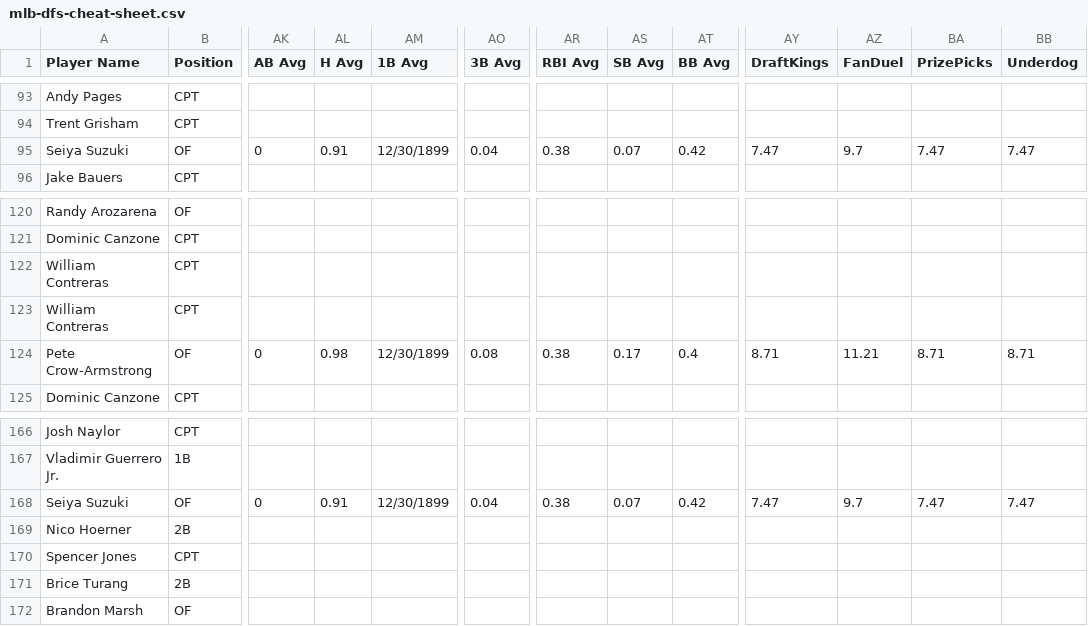
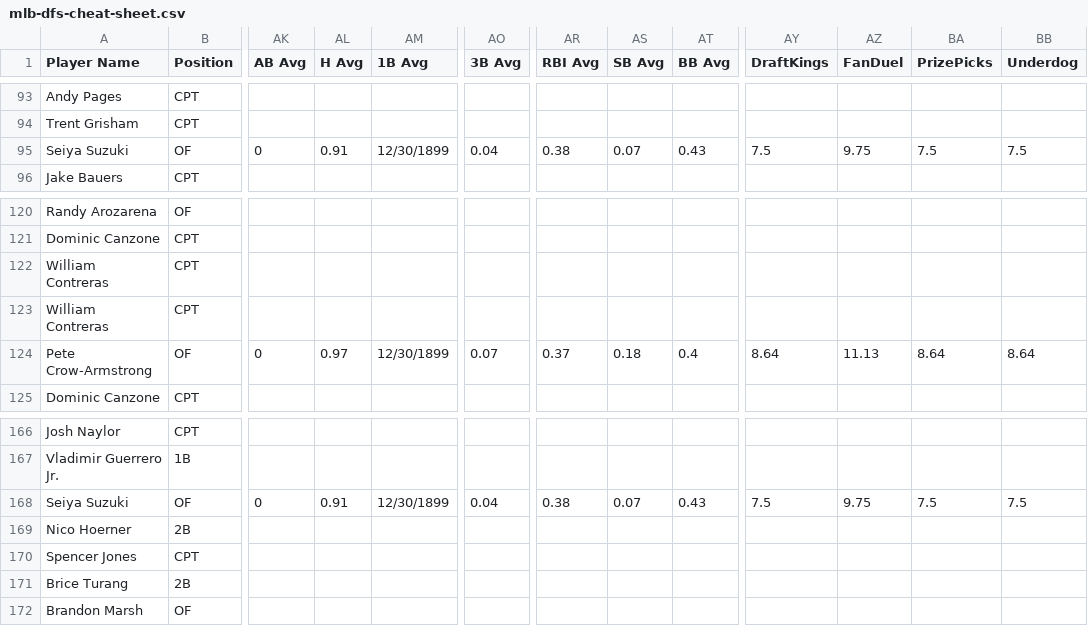
Before and after one commit to 925Sports/mlb-dfs-data, a CSV file: mlb-dfs-cheat-sheet.csv, drawn as a sheet; only a part is shown, gaps mark what is left out; the diff covers the shown part only; the diff names each change by its address in the sheet, - before the commit and + after, or states it on an @@ line.

```diff
--- a/mlb-dfs-cheat-sheet.csv
+++ b/mlb-dfs-cheat-sheet.csv
-AT95 (BB Avg): 0.42
+AT95 (BB Avg): 0.43
-AY95 (DraftKings): 7.47
+AY95 (DraftKings): 7.5
-AZ95 (FanDuel): 9.7
+AZ95 (FanDuel): 9.75
-BA95 (PrizePicks): 7.47
+BA95 (PrizePicks): 7.5
-BB95 (Underdog): 7.47
+BB95 (Underdog): 7.5
-AL124 (H Avg): 0.98
+AL124 (H Avg): 0.97
-AO124 (3B Avg): 0.08
+AO124 (3B Avg): 0.07
-AR124 (RBI Avg): 0.38
+AR124 (RBI Avg): 0.37
-AS124 (SB Avg): 0.17
+AS124 (SB Avg): 0.18
-AY124 (DraftKings): 8.71
+AY124 (DraftKings): 8.64
-AZ124 (FanDuel): 11.21
+AZ124 (FanDuel): 11.13
-BA124 (PrizePicks): 8.71
+BA124 (PrizePicks): 8.64
-BB124 (Underdog): 8.71
+BB124 (Underdog): 8.64
-AT168 (BB Avg): 0.42
+AT168 (BB Avg): 0.43
-AY168 (DraftKings): 7.47
+AY168 (DraftKings): 7.5
-AZ168 (FanDuel): 9.7
+AZ168 (FanDuel): 9.75
-BA168 (PrizePicks): 7.47
+BA168 (PrizePicks): 7.5
-BB168 (Underdog): 7.47
+BB168 (Underdog): 7.5
```
Also changed, not shown: 65 edited cells elsewhere in this file.
